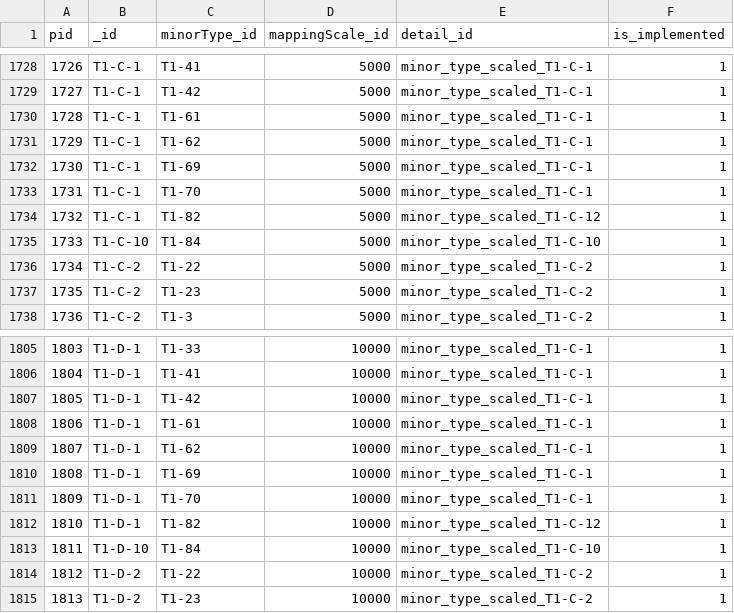
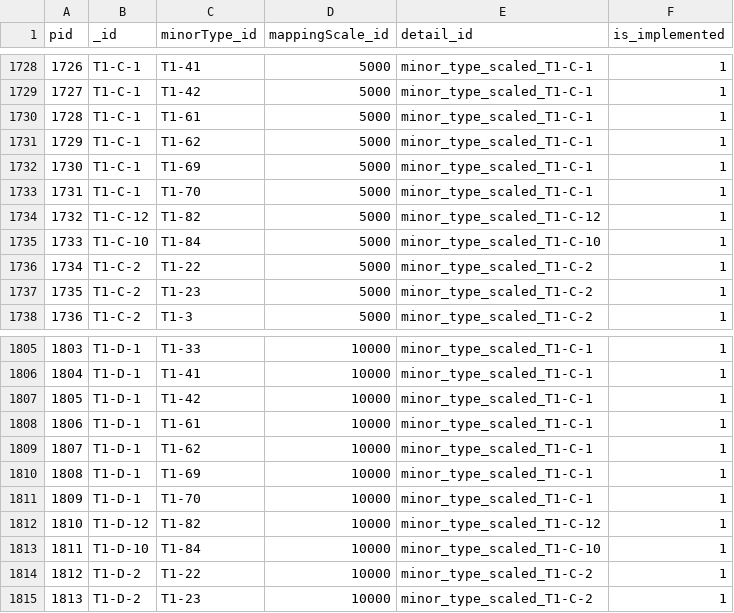
Before and after one commit to MichalTorma/natur-i-norge, a CSV file: scripts/database/tables/db_export/nin_MinorTypeScaled.csv, drawn as a sheet; only a part is shown, gaps mark what is left out.

```diff
--- a/scripts/database/tables/db_export/nin_MinorTypeScaled.csv
+++ b/scripts/database/tables/db_export/nin_MinorTypeScaled.csv
@@ -1733,3 +1733,3 @@ pid,_id,minorType_id,mappingScale_id,detail_id,is_implemented
 1731,T1-C-1,T1-70,5000,minor_type_scaled_T1-C-1,1
-1732,T1-C-1,T1-82,5000,minor_type_scaled_T1-C-12,1
+1732,T1-C-12,T1-82,5000,minor_type_scaled_T1-C-12,1
 1733,T1-C-10,T1-84,5000,minor_type_scaled_T1-C-10,1
@@ -1811,3 +1811,3 @@ pid,_id,minorType_id,mappingScale_id,detail_id,is_implemented
 1809,T1-D-1,T1-70,10000,minor_type_scaled_T1-C-1,1
-1810,T1-D-1,T1-82,10000,minor_type_scaled_T1-C-12,1
+1810,T1-D-12,T1-82,10000,minor_type_scaled_T1-C-12,1
 1811,T1-D-10,T1-84,10000,minor_type_scaled_T1-C-10,1
```
Also changed, not shown: 3 other files.
